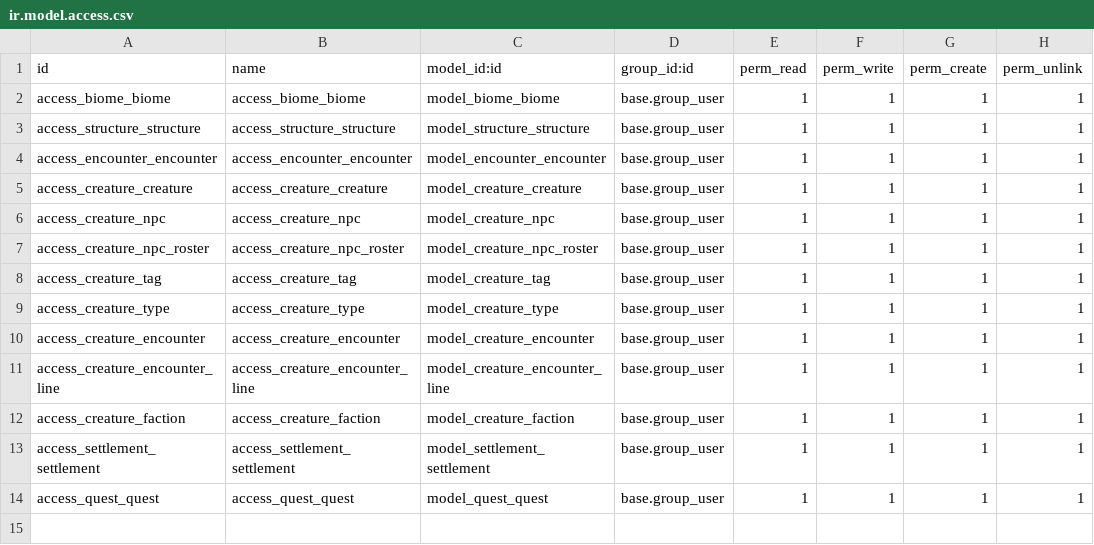
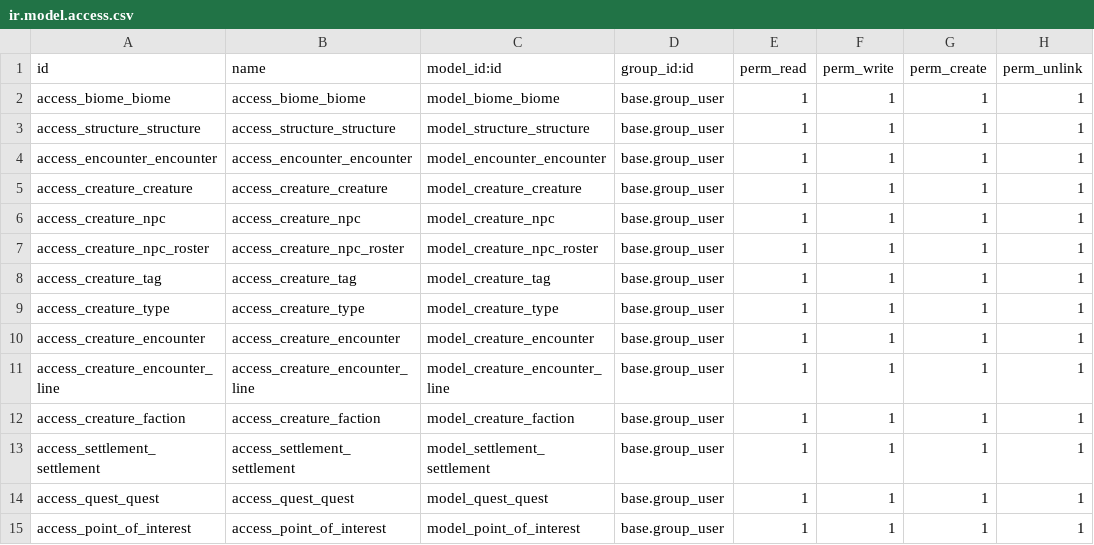
Before and after one commit to cyberfolk/odoo_ded, a CSV file: cf_ded_base/security/ir.model.access.csv, drawn as a sheet.

Commit message:
[ADD] point of interest

```diff
--- a/cf_ded_base/security/ir.model.access.csv
+++ b/cf_ded_base/security/ir.model.access.csv
@@ -14 +14,2 @@ access_settlement_settlement,access_settlement_settlement,model_settlement_settl
 access_quest_quest,access_quest_quest,model_quest_quest,base.group_user,1,1,1,1
+access_point_of_interest,access_point_of_interest,model_point_of_interest,base.group_user,1,1,1,1
```
Also changed, not shown: 20 other files.
